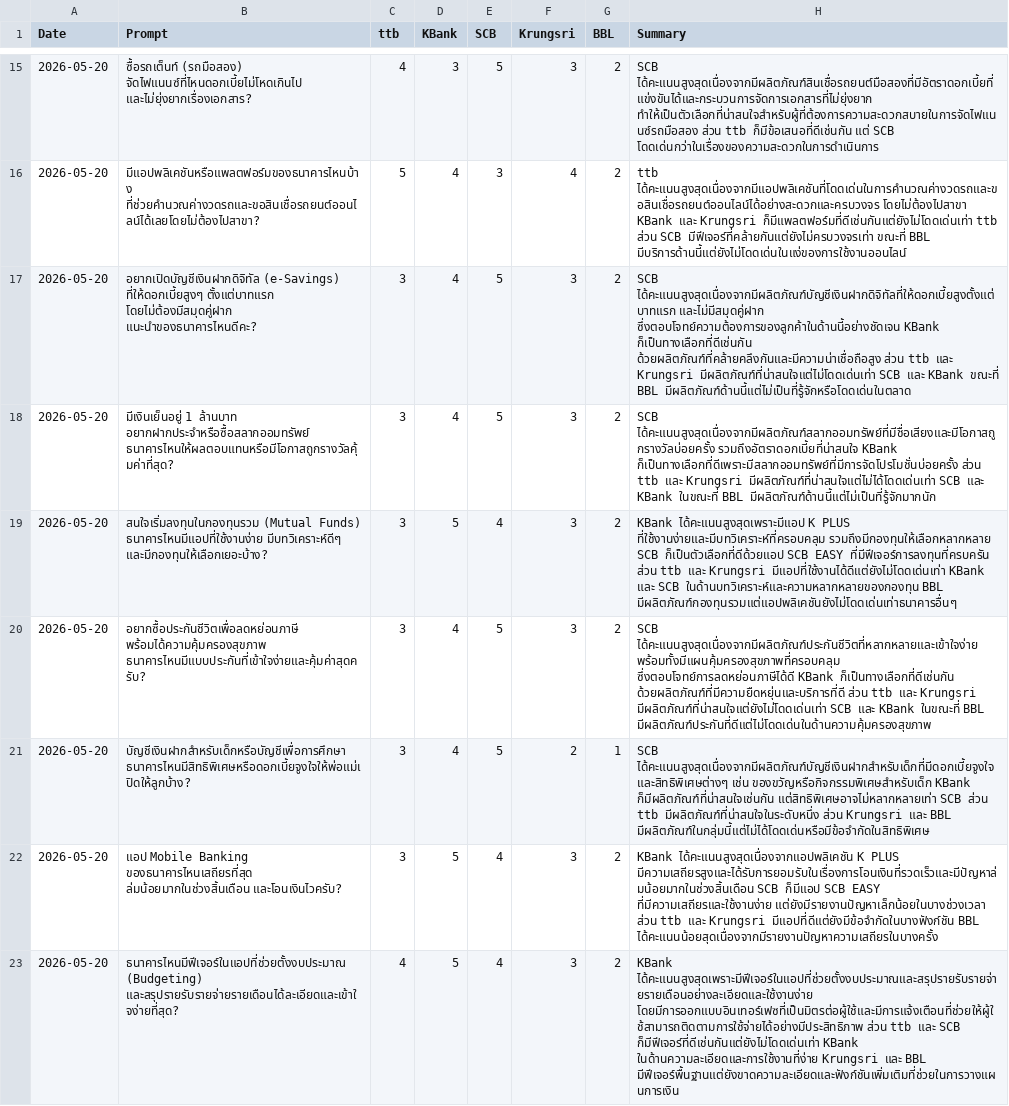
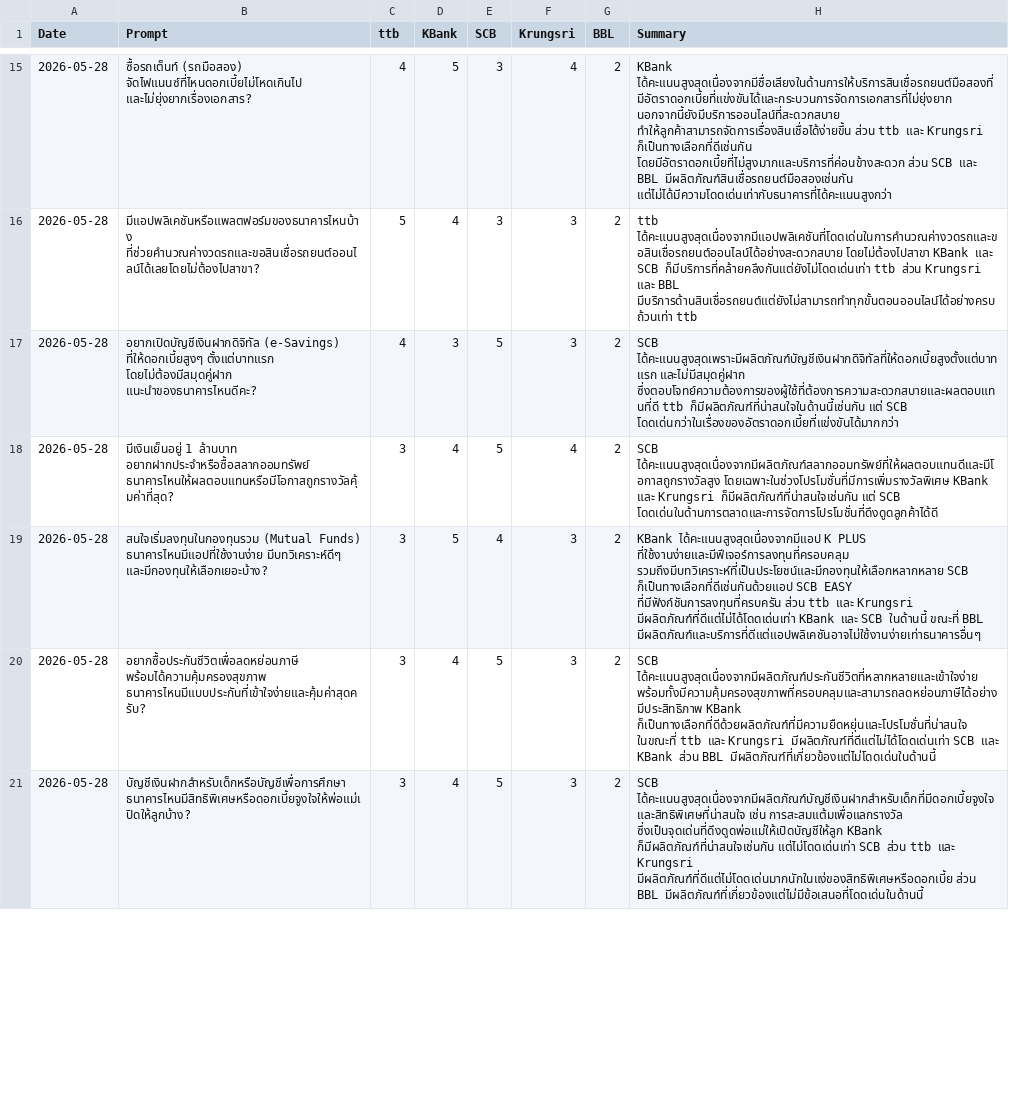
Before and after one commit to sirducklich/Media_Scraper, a CSV file: SoV/ttb_AI_SoV_Scoring_Report.csv, drawn as a sheet; only a part is shown, gaps mark what is left out; removed rows and columns are numbered as before the commit, all else as after; the diff covers the shown part only; the diff names each change by its address in the sheet, - before the commit and + after, or states it on an @@ line.

```diff
--- a/SoV/ttb_AI_SoV_Scoring_Report.csv
+++ b/SoV/ttb_AI_SoV_Scoring_Report.csv
-A15:A21 (Date): 2026-05-20
+A15:A21 (Date): 2026-05-28
-D15 (KBank): 3
+D15 (KBank): 5
-E15 (SCB): 5
+E15 (SCB): 3
-F15 (Krungsri): 3
+F15 (Krungsri): 4
-H15 (Summary): SCB ได้คะแนนสูงสุดเนื่องจากมีผลิตภัณฑ์สินเชื่อรถยนต์มือสองที่มีอัตราดอกเบี้ยที่แข่งขันได้และกระบวนการจัดการเอกสารที่ไม่ยุ่งยาก ทำให้เป็นตัวเลือกที่น่าสนใจสำหรับผู้ที่ต้องการความสะดวกสบายในการจัดไฟแนนซ์รถมือสอง ส่วน ttb ก็มีข้อเสนอที่ดีเช่นกัน แต่ SCB โดดเด่นกว่าในเรื่องของความสะดวกในการดำเนินการ
+H15 (Summary): KBank ได้คะแนนสูงสุดเนื่องจากมีชื่อเสียงในด้านการให้บริการสินเชื่อรถยนต์มือสองที่มีอัตราดอกเบี้ยที่แข่งขันได้และกระบวนการจัดการเอกสารที่ไม่ยุ่งยาก นอกจากนี้ยังมีบริการออนไลน์ที่สะดวกสบาย ทำให้ลูกค้าสามารถจัดการเรื่องสินเชื่อได้ง่ายขึ้น ส่วน ttb และ Krungsri ก็เป็นทางเลือกที่ดีเช่นกัน โดยมีอัตราดอกเบี้ยที่ไม่สูงมากและบริการที่ค่อนข้างสะดวก ส่วน SCB และ BBL มีผลิตภัณฑ์สินเชื่อรถยนต์มือสองเช่นกัน แต่ไม่ได้มีความโดดเด่นเท่ากับธนาคารที่ได้คะแนนสูงกว่า
-F16 (Krungsri): 4
+F16 (Krungsri): 3
-H16 (Summary): ttb ได้คะแนนสูงสุดเนื่องจากมีแอปพลิเคชันที่โดดเด่นในการคำนวณค่างวดรถและขอสินเชื่อรถยนต์ออนไลน์ได้อย่างสะดวกและครบวงจร โดยไม่ต้องไปสาขา KBank และ Krungsri ก็มีแพลตฟอร์มที่ดีเช่นกันแต่ยังไม่โดดเด่นเท่า ttb ส่วน SCB มีฟีเจอร์ที่คล้ายกันแต่ยังไม่ครบวงจรเท่า ขณะที่ BBL มีบริการด้านนี้แต่ยังไม่โดดเด่นในแง่ของการใช้งานออนไลน์
+H16 (Summary): ttb ได้คะแนนสูงสุดเนื่องจากมีแอปพลิเคชันที่โดดเด่นในการคำนวณค่างวดรถและขอสินเชื่อรถยนต์ออนไลน์ได้อย่างสะดวกสบาย โดยไม่ต้องไปสาขา KBank และ SCB ก็มีบริการที่คล้ายคลึงกันแต่ยังไม่โดดเด่นเท่า ttb ส่วน Krungsri และ BBL มีบริการด้านสินเชื่อรถยนต์แต่ยังไม่สามารถทำทุกขั้นตอนออนไลน์ได้อย่างครบถ้วนเท่า ttb
-C17 (ttb): 3
+C17 (ttb): 4
-D17 (KBank): 4
+D17 (KBank): 3
-H17 (Summary): SCB ได้คะแนนสูงสุดเนื่องจากมีผลิตภัณฑ์บัญชีเงินฝากดิจิทัลที่ให้ดอกเบี้ยสูงตั้งแต่บาทแรก และไม่มีสมุดคู่ฝาก ซึ่งตอบโจทย์ความต้องการของลูกค้าในด้านนี้อย่างชัดเจน KBank ก็เป็นทางเลือกที่ดีเช่นกัน ด้วยผลิตภัณฑ์ที่คล้ายคลึงกันและมีความน่าเชื่อถือสูง ส่วน ttb และ Krungsri มีผลิตภัณฑ์ที่น่าสนใจแต่ไม่โดดเด่นเท่า SCB และ KBank ขณะที่ BBL มีผลิตภัณฑ์ด้านนี้แต่ไม่เป็นที่รู้จักหรือโดดเด่นในตลาด
+H17 (Summary): SCB ได้คะแนนสูงสุดเพราะมีผลิตภัณฑ์บัญชีเงินฝากดิจิทัลที่ให้ดอกเบี้ยสูงตั้งแต่บาทแรก และไม่มีสมุดคู่ฝาก ซึ่งตอบโจทย์ความต้องการของผู้ใช้ที่ต้องการความสะดวกสบายและผลตอบแทนที่ดี ttb ก็มีผลิตภัณฑ์ที่น่าสนใจในด้านนี้เช่นกัน แต่ SCB โดดเด่นกว่าในเรื่องของอัตราดอกเบี้ยที่แข่งขันได้มากกว่า
-F18 (Krungsri): 3
+F18 (Krungsri): 4
-H18 (Summary): SCB ได้คะแนนสูงสุดเนื่องจากมีผลิตภัณฑ์สลากออมทรัพย์ที่มีชื่อเสียงและมีโอกาสถูกรางวัลบ่อยครั้ง รวมถึงอัตราดอกเบี้ยที่น่าสนใจ KBank ก็เป็นทางเลือกที่ดีเพราะมีสลากออมทรัพย์ที่มีการจัดโปรโมชั่นบ่อยครั้ง ส่วน ttb และ Krungsri มีผลิตภัณฑ์ที่น่าสนใจแต่ไม่ได้โดดเด่นเท่า SCB และ KBank ในขณะที่ BBL มีผลิตภัณฑ์ด้านนี้แต่ไม่เป็นที่รู้จักมากนัก
+H18 (Summary): SCB ได้คะแนนสูงสุดเนื่องจากมีผลิตภัณฑ์สลากออมทรัพย์ที่ให้ผลตอบแทนดีและมีโอกาสถูกรางวัลสูง โดยเฉพาะในช่วงโปรโมชั่นที่มีการเพิ่มรางวัลพิเศษ KBank และ Krungsri ก็มีผลิตภัณฑ์ที่น่าสนใจเช่นกัน แต่ SCB โดดเด่นในด้านการตลาดและการจัดการโปรโมชั่นที่ดึงดูดลูกค้าได้ดี
-H19 (Summary): KBank ได้คะแนนสูงสุดเพราะมีแอป K PLUS ที่ใช้งานง่ายและมีบทวิเคราะห์ที่ครอบคลุม รวมถึงมีกองทุนให้เลือกหลากหลาย SCB ก็เป็นตัวเลือกที่ดีด้วยแอป SCB EASY ที่มีฟีเจอร์การลงทุนที่ครบครัน ส่วน ttb และ Krungsri มีแอปที่ใช้งานได้ดีแต่ยังไม่โดดเด่นเท่า KBank และ SCB ในด้านบทวิเคราะห์และความหลากหลายของกองทุน BBL มีผลิตภัณฑ์กองทุนรวมแต่แอปพลิเคชันยังไม่โดดเด่นเท่าธนาคารอื่นๆ
+H19 (Summary): KBank ได้คะแนนสูงสุดเนื่องจากมีแอป K PLUS ที่ใช้งานง่ายและมีฟีเจอร์การลงทุนที่ครอบคลุม รวมถึงมีบทวิเคราะห์ที่เป็นประโยชน์และมีกองทุนให้เลือกหลากหลาย SCB ก็เป็นทางเลือกที่ดีเช่นกันด้วยแอป SCB EASY ที่มีฟังก์ชันการลงทุนที่ครบครัน ส่วน ttb และ Krungsri มีผลิตภัณฑ์ที่ดีแต่ไม่ได้โดดเด่นเท่า KBank และ SCB ในด้านนี้ ขณะที่ BBL มีผลิตภัณฑ์และบริการที่ดีแต่แอปพลิเคชันอาจไม่ใช้งานง่ายเท่าธนาคารอื่นๆ
-H20 (Summary): SCB ได้คะแนนสูงสุดเนื่องจากมีผลิตภัณฑ์ประกันชีวิตที่หลากหลายและเข้าใจง่าย พร้อมทั้งมีแผนคุ้มครองสุขภาพที่ครอบคลุม ซึ่งตอบโจทย์การลดหย่อนภาษีได้ดี KBank ก็เป็นทางเลือกที่ดีเช่นกัน ด้วยผลิตภัณฑ์ที่มีความยืดหยุ่นและบริการที่ดี ส่วน ttb และ Krungsri มีผลิตภัณฑ์ที่น่าสนใจแต่ยังไม่โดดเด่นเท่า SCB และ KBank ในขณะที่ BBL มีผลิตภัณฑ์ประกันที่ดีแต่ไม่โดดเด่นในด้านความคุ้มครองสุขภาพ
+H20 (Summary): SCB ได้คะแนนสูงสุดเนื่องจากมีผลิตภัณฑ์ประกันชีวิตที่หลากหลายและเข้าใจง่าย พร้อมทั้งมีความคุ้มครองสุขภาพที่ครอบคลุมและสามารถลดหย่อนภาษีได้อย่างมีประสิทธิภาพ KBank ก็เป็นทางเลือกที่ดีด้วยผลิตภัณฑ์ที่มีความยืดหยุ่นและโปรโมชั่นที่น่าสนใจ ในขณะที่ ttb และ Krungsri มีผลิตภัณฑ์ที่ดีแต่ไม่ได้โดดเด่นเท่า SCB และ KBank ส่วน BBL มีผลิตภัณฑ์ที่เกี่ยวข้องแต่ไม่โดดเด่นในด้านนี้
-F21 (Krungsri): 2
+F21 (Krungsri): 3
-G21 (BBL): 1
+G21 (BBL): 2
-H21 (Summary): SCB ได้คะแนนสูงสุดเนื่องจากมีผลิตภัณฑ์บัญชีเงินฝากสำหรับเด็กที่มีดอกเบี้ยจูงใจและสิทธิพิเศษต่างๆ เช่น ของขวัญหรือกิจกรรมพิเศษสำหรับเด็ก KBank ก็มีผลิตภัณฑ์ที่น่าสนใจเช่นกัน แต่สิทธิพิเศษอาจไม่หลากหลายเท่า SCB ส่วน ttb มีผลิตภัณฑ์ที่น่าสนใจในระดับหนึ่ง ส่วน Krungsri และ BBL มีผลิตภัณฑ์ในกลุ่มนี้แต่ไม่ได้โดดเด่นหรือมีข้อจำกัดในสิทธิพิเศษ
+H21 (Summary): SCB ได้คะแนนสูงสุดเนื่องจากมีผลิตภัณฑ์บัญชีเงินฝากสำหรับเด็กที่มีดอกเบี้ยจูงใจและสิทธิพิเศษที่น่าสนใจ เช่น การสะสมแต้มเพื่อแลกรางวัล ซึ่งเป็นจุดเด่นที่ดึงดูดพ่อแม่ให้เปิดบัญชีให้ลูก KBank ก็มีผลิตภัณฑ์ที่น่าสนใจเช่นกัน แต่ไม่โดดเด่นเท่า SCB ส่วน ttb และ Krungsri มีผลิตภัณฑ์ที่ดีแต่ไม่โดดเด่นมากนักในแง่ของสิทธิพิเศษหรือดอกเบี้ย ส่วน BBL มีผลิตภัณฑ์ที่เกี่ยวข้องแต่ไม่มีข้อเสนอที่โดดเด่นในด้านนี้
-row 22: 2026-05-20 | แอป Mobile Banking ของธนาคารไหนเสถียรที่สุด ล่มน้อยมากในช่วงสิ้นเดือน และโอนเงินไวครับ? | 3 | 5 | 4 | 3 | 2 | KBank ได้คะแนนสูงสุดเนื่องจากแอปพลิเคชัน K PLUS มีความเสถียรสูงและได้รับการยอมรับในเรื่องการโอนเงินที่รวดเร็วและมีปัญหาล่มน้อยมากในช่วงสิ้นเดือน SCB ก็มีแอป SCB EASY ที่มีความเสถียรและใช้งานง่าย แต่ยังมีรายงานปัญหาเล็กน้อยในบางช่วงเวลา ส่วน ttb และ Krungsri มีแอปที่ดีแต่ยังมีข้อจำกัดในบางฟังก์ชัน BBL ได้คะแนนน้อยสุดเนื่องจากมีรายงานปัญหาความเสถียรในบางครั้ง
-row 23: 2026-05-20 | ธนาคารไหนมีฟีเจอร์ในแอปที่ช่วยตั้งงบประมาณ (Budgeting) และสรุปรายรับรายจ่ายรายเดือนได้ละเอียดและเข้าใจง่ายที่สุด? | 4 | 5 | 4 | 3 | 2 | KBank ได้คะแนนสูงสุดเพราะมีฟีเจอร์ในแอปที่ช่วยตั้งงบประมาณและสรุปรายรับรายจ่ายรายเดือนอย่างละเอียดและใช้งานง่าย โดยมีการออกแบบอินเทอร์เฟซที่เป็นมิตรต่อผู้ใช้และมีการแจ้งเตือนที่ช่วยให้ผู้ใช้สามารถติดตามการใช้จ่ายได้อย่างมีประสิทธิภาพ ส่วน ttb และ SCB ก็มีฟีเจอร์ที่ดีเช่นกันแต่ยังไม่โดดเด่นเท่า KBank ในด้านความละเอียดและการใช้งานที่ง่าย Krungsri และ BBL มีฟีเจอร์พื้นฐานแต่ยังขาดความละเอียดและฟังก์ชันเพิ่มเติมที่ช่วยในการวางแผนการเงิน
```
Also changed, not shown: 1 added row, 4 removed rows and 56 edited cells elsewhere in this file, 16 other files.
